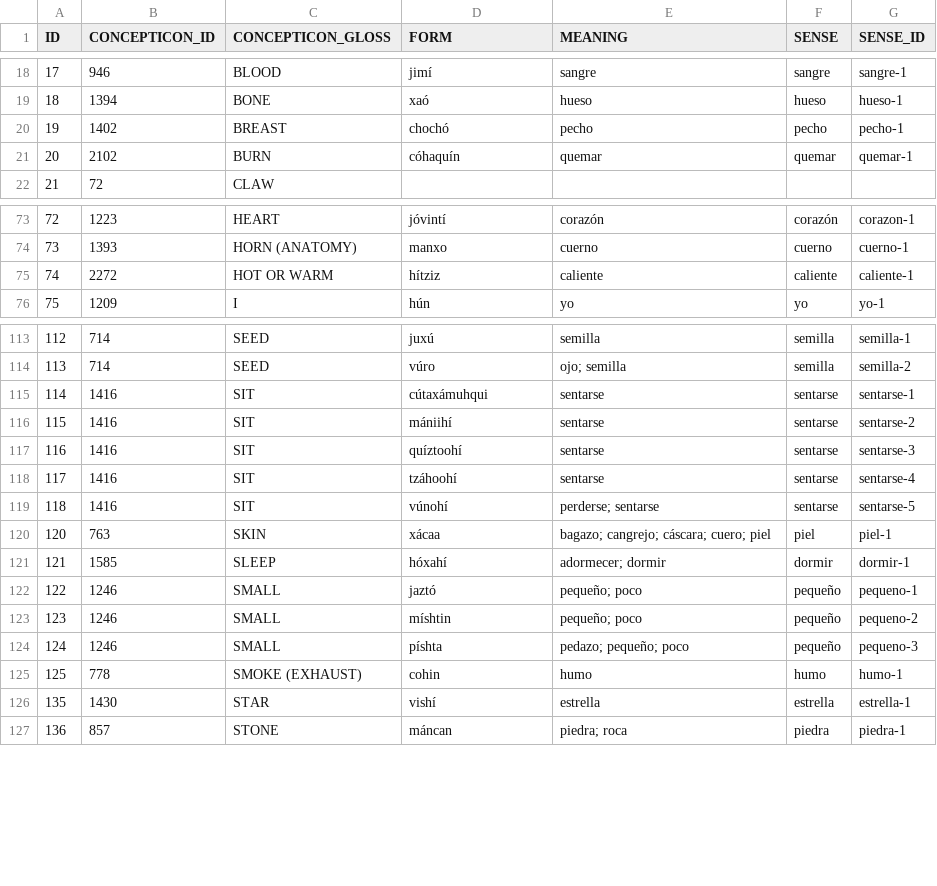
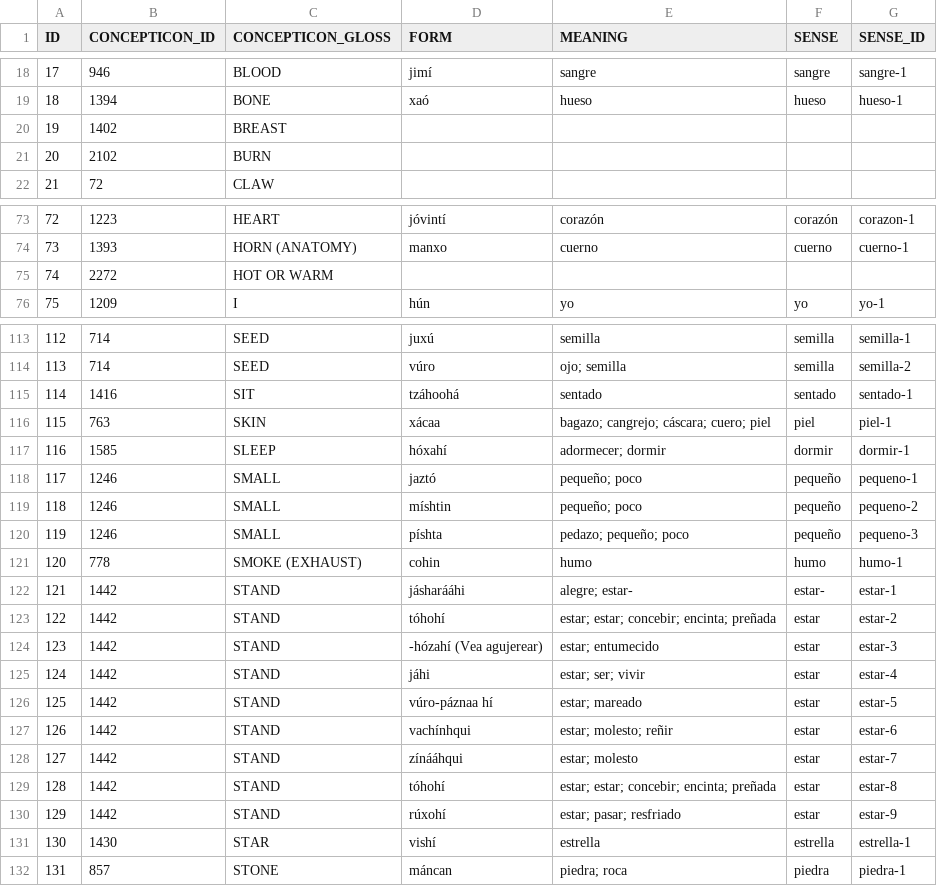
Before and after one commit to FredericBlum/ExtractingWordlistsFromDictionaries, a TSV file: hydeamahuaca/raw/raw_mapped.tsv, drawn as a sheet; only a part is shown, gaps mark what is left out; removed rows and columns are numbered as before the commit, all else as after; the diff covers the shown part only; the diff names each change by its address in the sheet, - before the commit and + after, or states it on an @@ line.

```diff
--- a/hydeamahuaca/raw/raw_mapped.tsv
+++ b/hydeamahuaca/raw/raw_mapped.tsv
-row 20: 19 | 1402 | BREAST | chochó | pecho | pecho | pecho-1
-row 21: 20 | 2102 | BURN | cóhaquín | quemar | quemar | quemar-1
+row 20: 19 | 1402 | BREAST
+row 21: 20 | 2102 | BURN
-row 75: 74 | 2272 | HOT OR WARM | hítziz | caliente | caliente | caliente-1
+row 75: 74 | 2272 | HOT OR WARM
-row 115: 114 | 1416 | SIT | cútaxámuhqui | sentarse | sentarse | sentarse-1
-row 116: 115 | 1416 | SIT | mániihí | sentarse | sentarse | sentarse-2
-row 117: 116 | 1416 | SIT | quíztoohí | sentarse | sentarse | sentarse-3
@@ column A (ID) renumbered from row 115 down @@
-D115 (FORM): tzáhoohí
+D115 (FORM): tzáhoohá
-E115 (MEANING): sentarse
+E115 (MEANING): sentado
-F115 (SENSE): sentarse
+F115 (SENSE): sentado
-G115 (SENSE_ID): sentarse-4
+G115 (SENSE_ID): sentado-1
-row 119: 118 | 1416 | SIT | vúnohí | perderse; sentarse | sentarse | sentarse-5
+row 122: 121 | 1442 | STAND | jásharááhi | alegre; estar- | estar- | estar-1
+row 123: 122 | 1442 | STAND | tóhohí | estar; estar; concebir; encinta; preñada | estar | estar-2
+row 124: 123 | 1442 | STAND | -hózahí (Vea agujerear) | estar; entumecido | estar | estar-3
+row 125: 124 | 1442 | STAND | jáhi | estar; ser; vivir | estar | estar-4
+row 126: 125 | 1442 | STAND | vúro-páznaa hí | estar; mareado | estar | estar-5
+row 127: 126 | 1442 | STAND | vachínhqui | estar; molesto; reñir | estar | estar-6
+row 128: 127 | 1442 | STAND | zínááhqui | estar; molesto | estar | estar-7
+row 129: 128 | 1442 | STAND | tóhohí | estar; estar; concebir; encinta; preñada | estar | estar-8
+row 130: 129 | 1442 | STAND | rúxohí | estar; pasar; resfriado | estar | estar-9
```
Also changed, not shown: 5 added rows and 2 removed rows elsewhere in this file, hydeamahuaca/cldf/forms.csv, hydeamahuaca/cldf/parameters.csv, 16 other files.
